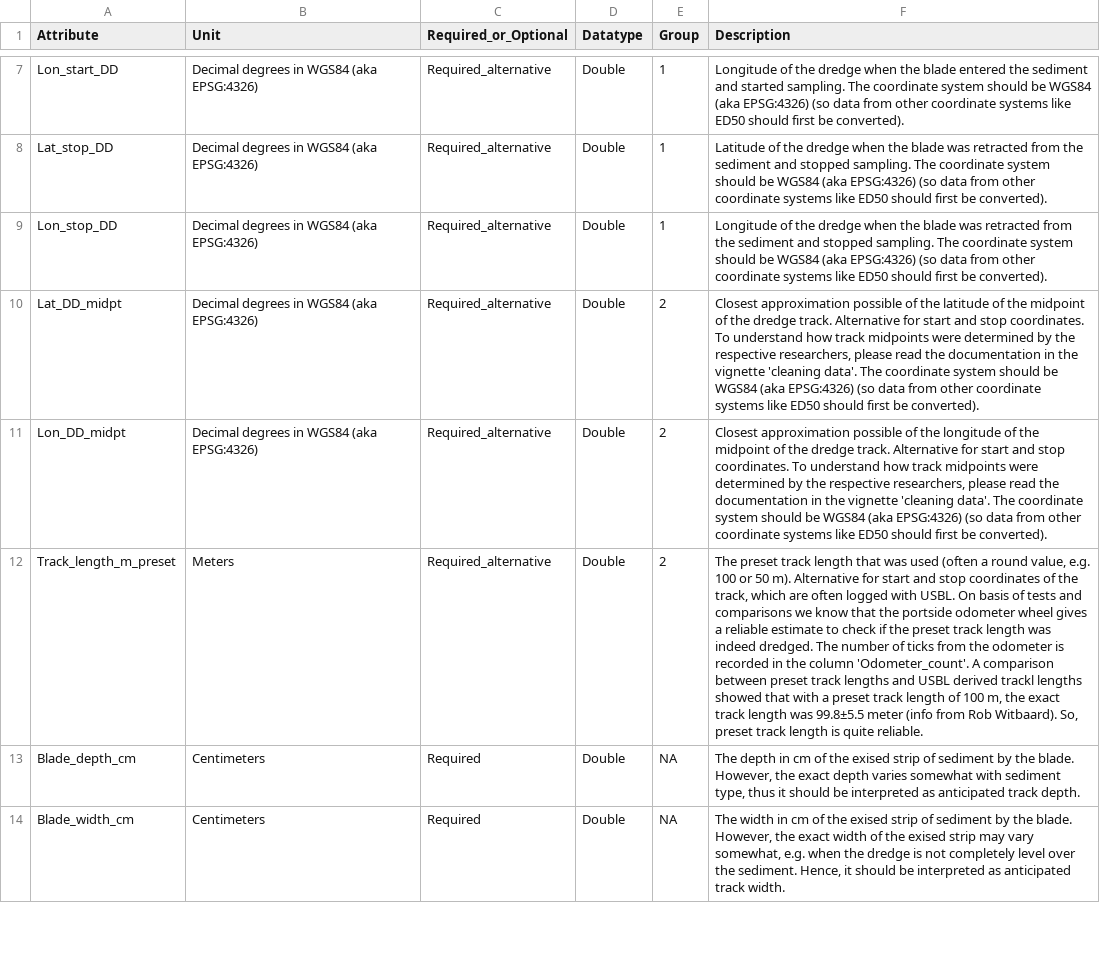
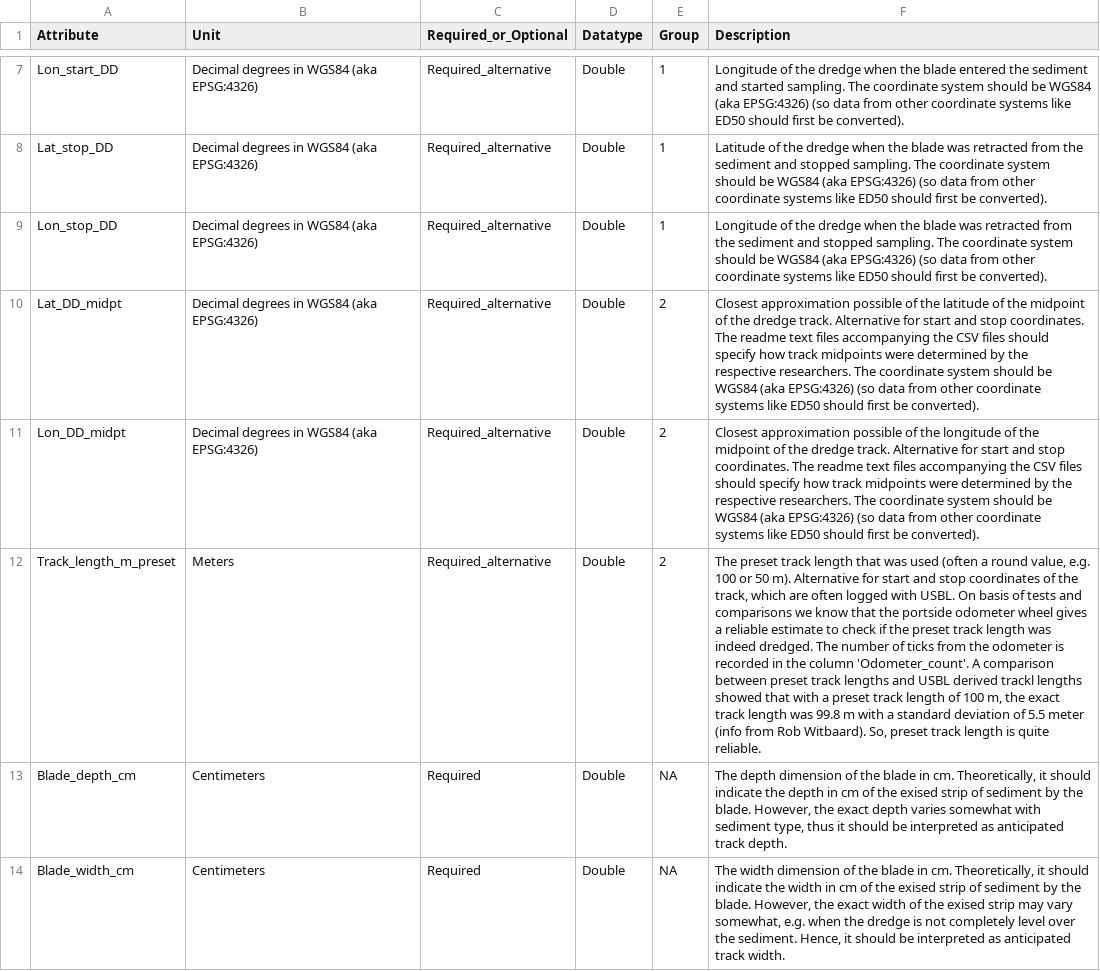
Before and after one commit to dswdejonge/TripleD, a CSV file: inst/extdata/attributes_stations.csv, drawn as a sheet; only a part is shown, gaps mark what is left out; the diff covers the shown part only; the diff names each change by its address in the sheet, - before the commit and + after, or states it on an @@ line.

Commit message:
Update descriptions with new column names and readme in stead of vignettes.

```diff
--- a/inst/extdata/attributes_stations.csv
+++ b/inst/extdata/attributes_stations.csv
-F10 (Description): …stop coordinates. To understand how track midpoints were determined by the respective researchers, please read the documentation in the vignette 'cleaning data'. The coordinate…
+F10 (Description): …stop coordinates. The readme text files accompanying the CSV files should specify how track midpoints were determined by the respective researchers. The coordinate…
-F11 (Description): …stop coordinates. To understand how track midpoints were determined by the respective researchers, please read the documentation in the vignette 'cleaning data'. The coordinate…
+F11 (Description): …stop coordinates. The readme text files accompanying the CSV files should specify how track midpoints were determined by the respective researchers. The coordinate…
-F12 (Description): …length was 99.8±5.5 meter (info…
+F12 (Description): …length was 99.8 m with a standard deviation of 5.5 meter (info…
-F13 (Description): The depth in cm…
+F13 (Description): The depth dimension of the blade in cm. Theoretically, it should indicate the depth in cm…
-F14 (Description): The width in cm…
+F14 (Description): The width dimension of the blade in cm. Theoretically, it should indicate the width in cm…
```
Also changed, not shown: 11 edited cells elsewhere in this file, inst/extdata/attributes_species.csv.
